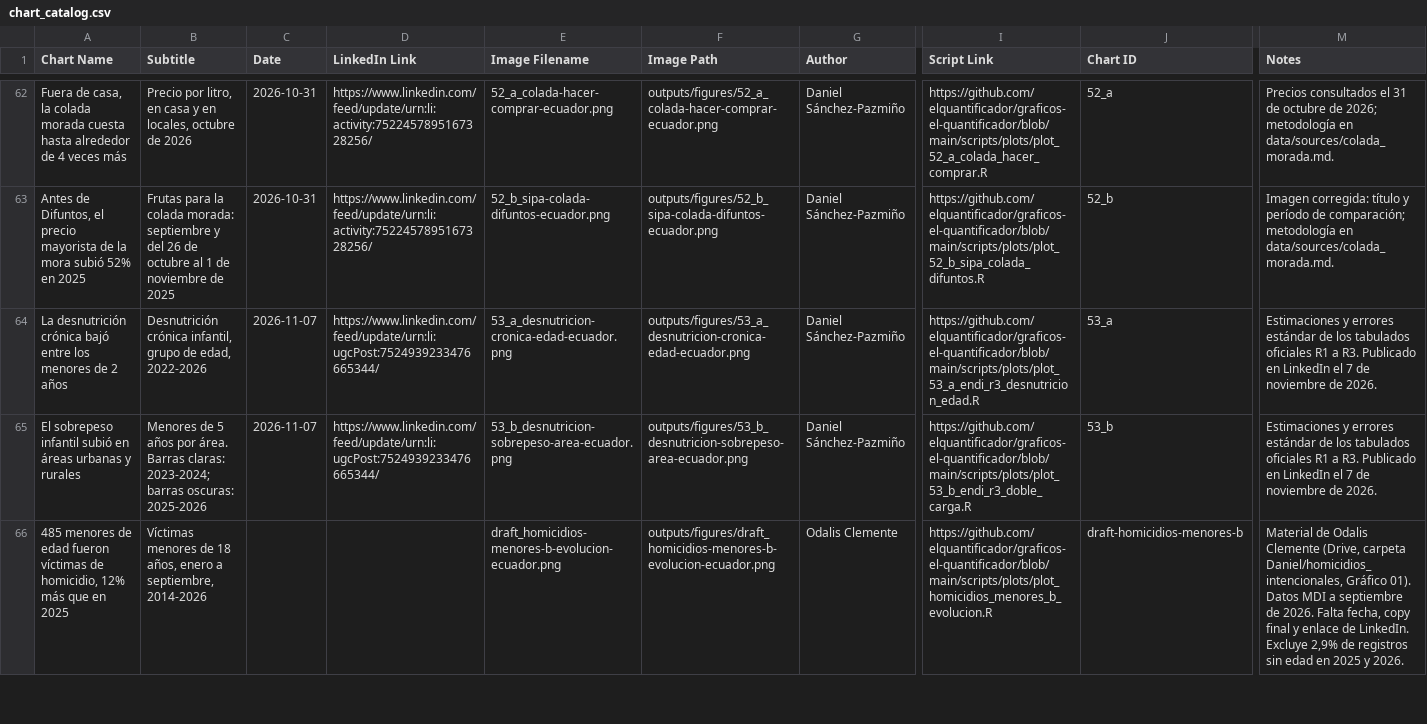
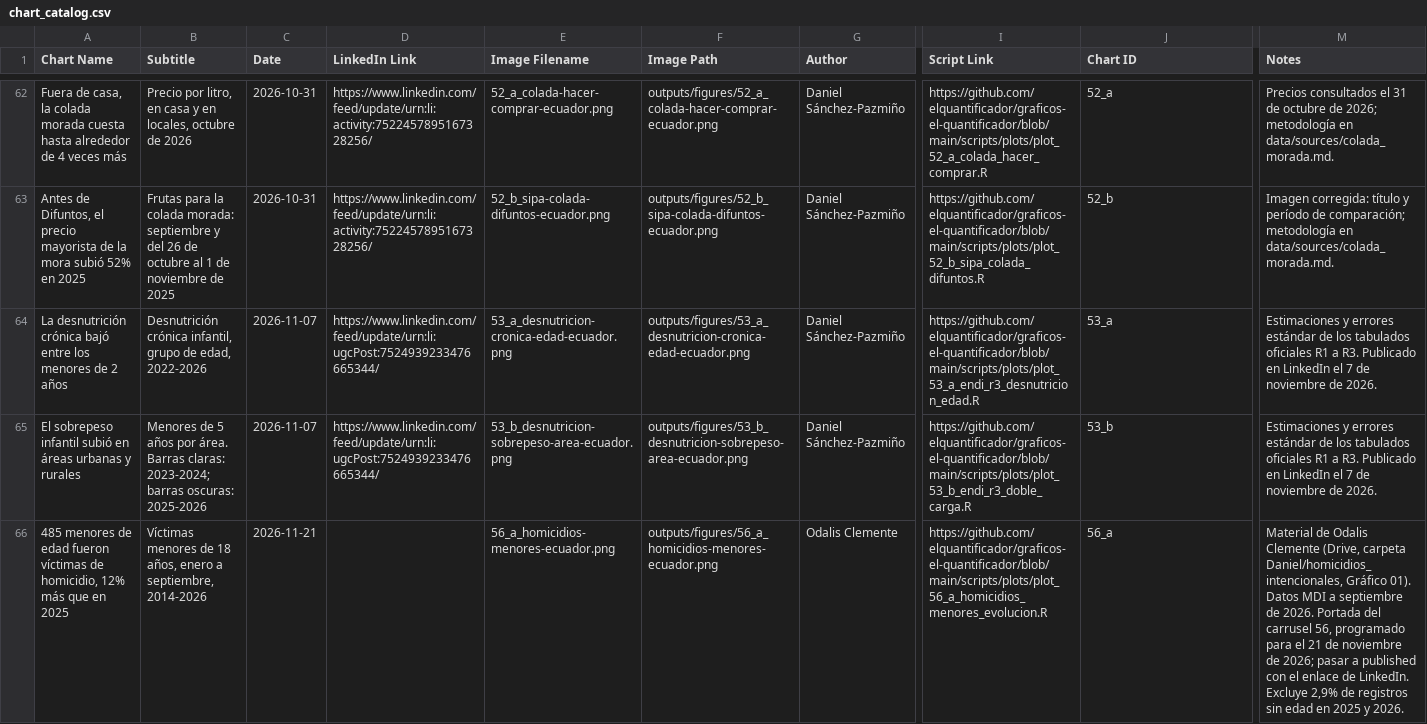
Before and after one commit to elquantificador/graficos-el-quantificador, a CSV file: outputs/chart_catalog/chart_catalog.csv, drawn as a sheet; only a part is shown, gaps mark what is left out; the diff covers the shown part only; the diff names each change by its address in the sheet, - before the commit and + after, or states it on an @@ line.

```diff
--- a/outputs/chart_catalog/chart_catalog.csv
+++ b/outputs/chart_catalog/chart_catalog.csv
-C66 (Date): (empty)
+C66 (Date): 2026-11-21
-E66 (Image Filename): draft_homicidios-menores-b-evolucion-ecuador.png
+E66 (Image Filename): 56_a_homicidios-menores-ecuador.png
-F66 (Image Path): outputs/figures/draft_homicidios-menores-b-evolucion-ecuador.png
+F66 (Image Path): outputs/figures/56_a_homicidios-menores-ecuador.png
-I66 (Script Link): https://github.com/elquantificador/graficos-el-quantificador/blob/main/scripts/plots/plot_homicidios_menores_b_evolucion.R
+I66 (Script Link): https://github.com/elquantificador/graficos-el-quantificador/blob/main/scripts/plots/plot_56_a_homicidios_menores_evolucion.R
-J66 (Chart ID): draft-homicidios-menores-b
+J66 (Chart ID): 56_a
-M66 (Notes): …de 2026. Falta fecha, copy final y enlace de…
+M66 (Notes): …de 2026. Portada del carrusel 56, programado para el 21 de noviembre de 2026; pasar a published con el enlace de…
```
Also changed, not shown: 6 edited cells elsewhere in this file, 8 other files.
